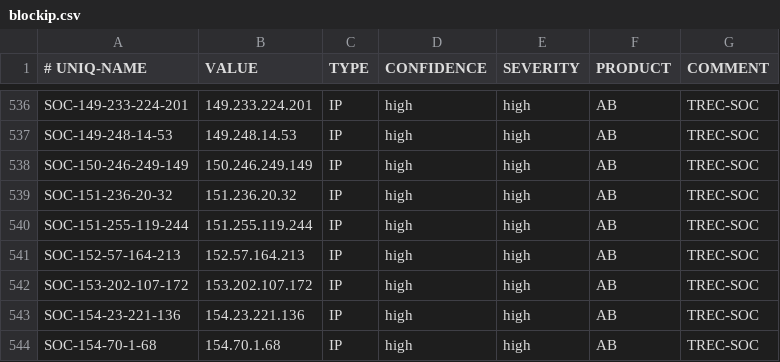
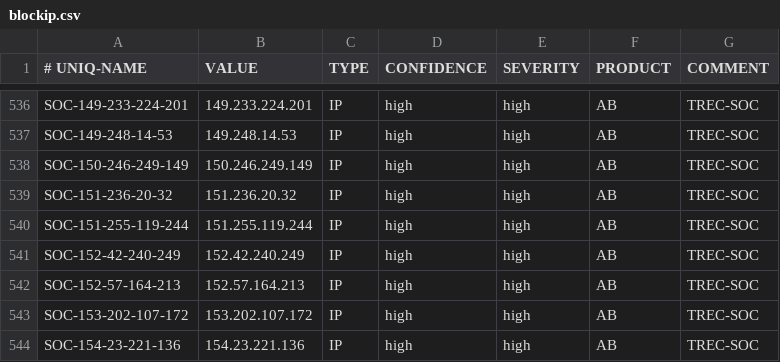
Before and after one commit to 0124stevenkuo/ipblock, a CSV file: blockip.csv, drawn as a sheet; only a part is shown, gaps mark what is left out; the shorter side is filled out with more unchanged rows; the diff names each change by its address in the sheet, - before the commit and + after, or states it on an @@ line.

```diff
--- a/blockip.csv
+++ b/blockip.csv
+row 541: SOC-152-42-240-249 | 152.42.240.249 | IP | high | high | AB | TREC-SOC
```
